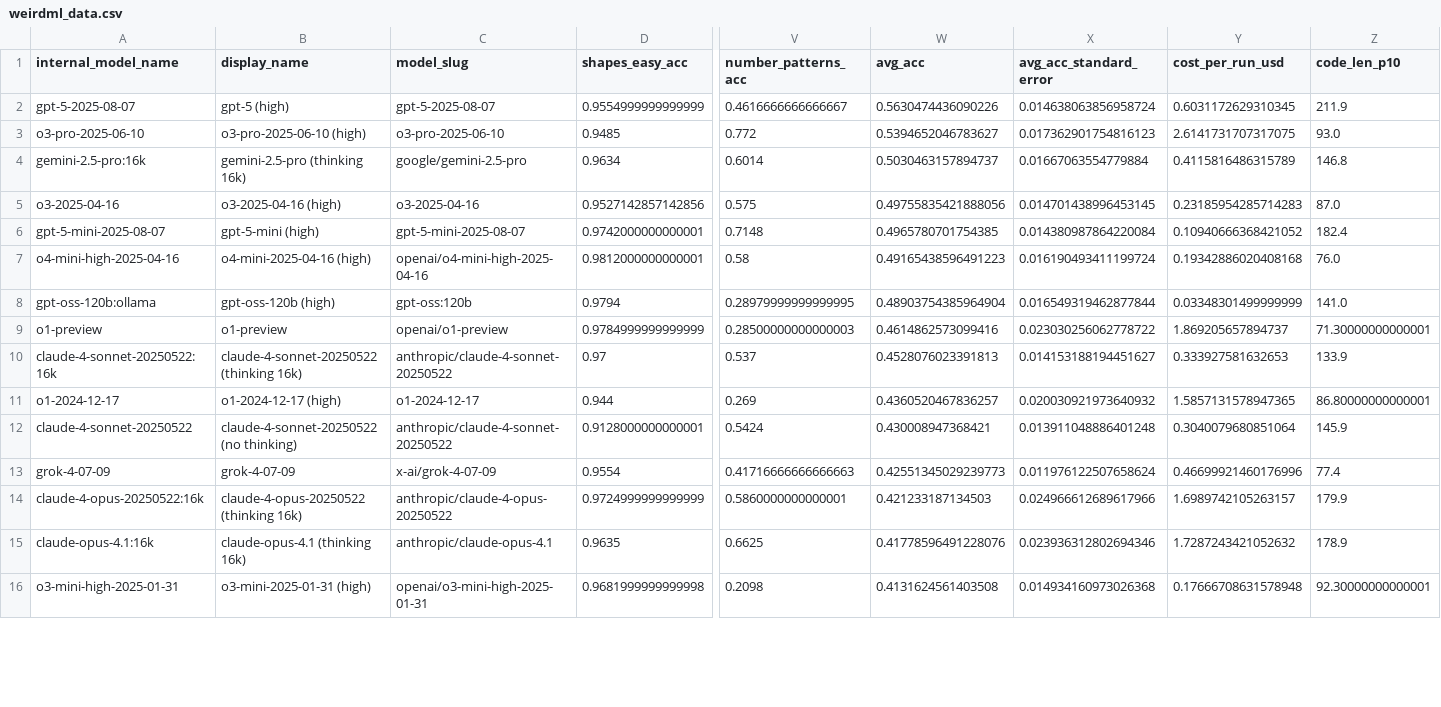
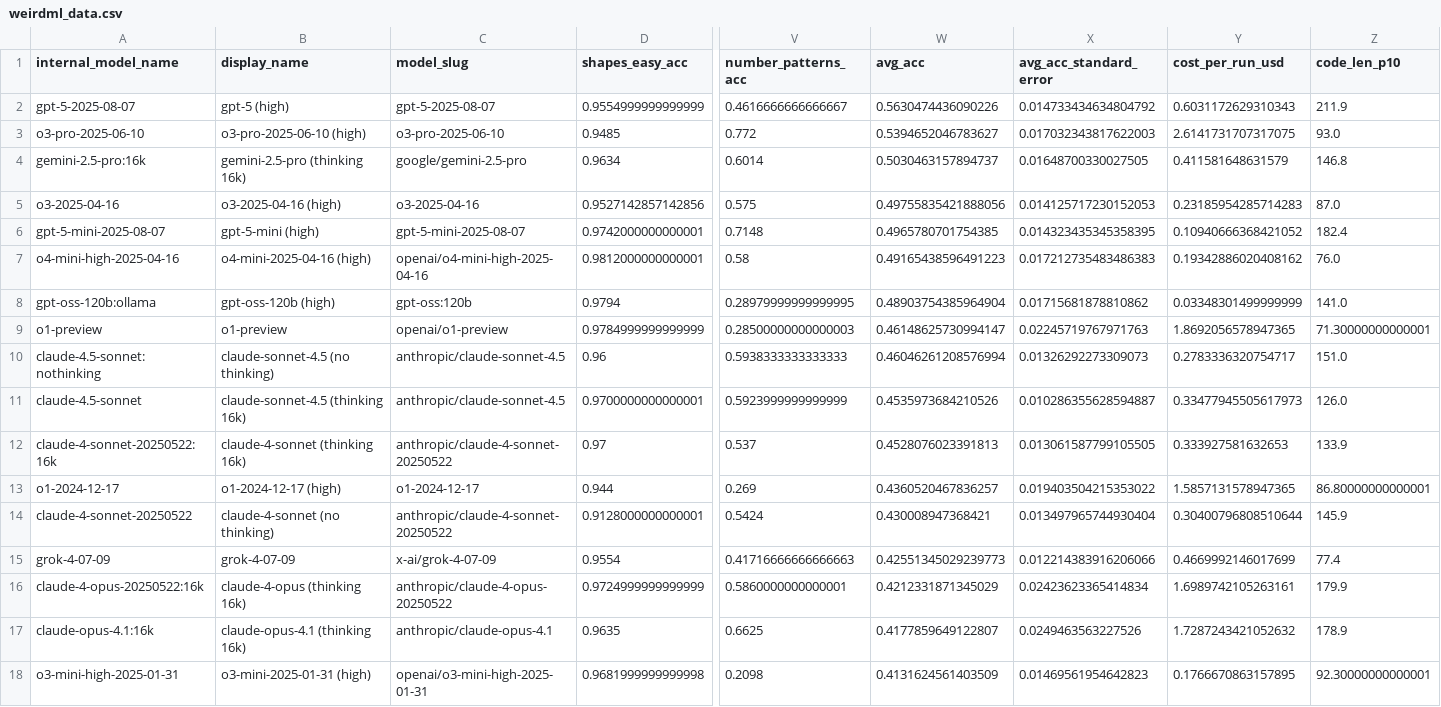
Before and after one commit to htihle/htihle.github.io, a CSV file: data/weirdml_data.csv, drawn as a sheet; only a part is shown, gaps mark what is left out; addresses are those after the commit; rows hold the shown columns only; the diff covers the shown part only; the diff names each change by its address in the sheet, - before the commit and + after, or states it on an @@ line.

Commit message:
added claude-4.5

```diff
--- a/data/weirdml_data.csv
+++ b/data/weirdml_data.csv
-X2 (avg_acc_standard_error): 0.014638063856958724
+X2 (avg_acc_standard_error): 0.014733434634804792
-Y2 (cost_per_run_usd): 0.6031172629310345
+Y2 (cost_per_run_usd): 0.6031172629310343
-X3 (avg_acc_standard_error): 0.017362901754816123
+X3 (avg_acc_standard_error): 0.017032343817622003
-X4 (avg_acc_standard_error): 0.01667063554779884
+X4 (avg_acc_standard_error): 0.01648700330027505
-Y4 (cost_per_run_usd): 0.4115816486315789
+Y4 (cost_per_run_usd): 0.411581648631579
-X5 (avg_acc_standard_error): 0.014701438996453145
+X5 (avg_acc_standard_error): 0.014125717230152053
-X6 (avg_acc_standard_error): 0.014380987864220084
+X6 (avg_acc_standard_error): 0.014323435345358395
-X7 (avg_acc_standard_error): 0.016190493411199724
+X7 (avg_acc_standard_error): 0.017212735483486383
-Y7 (cost_per_run_usd): 0.19342886020408168
+Y7 (cost_per_run_usd): 0.19342886020408162
-X8 (avg_acc_standard_error): 0.016549319462877844
+X8 (avg_acc_standard_error): 0.01715681878810862
-W9 (avg_acc): 0.4614862573099416
+W9 (avg_acc): 0.46148625730994147
-X9 (avg_acc_standard_error): 0.023030256062778722
+X9 (avg_acc_standard_error): 0.02245719767971763
-Y9 (cost_per_run_usd): 1.869205657894737
+Y9 (cost_per_run_usd): 1.8692056578947365
+row 10: claude-4.5-sonnet:nothinking | claude-sonnet-4.5 (no thinking) | anthropic/claude-sonnet-4.5 | 0.96 | 0.5938333333333333 | 0.46046261208576994 | 0.01326292273309073 | 0.2783336320754717 | 151.0
+row 11: claude-4.5-sonnet | claude-sonnet-4.5 (thinking 16k) | anthropic/claude-sonnet-4.5 | 0.9700000000000001 | 0.5923999999999999 | 0.4535973684210526 | 0.010286355628594887 | 0.33477945505617973 | 126.0
-B12 (display_name): claude-4-sonnet-20250522 (thinking 16k)
+B12 (display_name): claude-4-sonnet (thinking 16k)
-X12 (avg_acc_standard_error): 0.014153188194451627
+X12 (avg_acc_standard_error): 0.013061587799105505
-X13 (avg_acc_standard_error): 0.020030921973640932
+X13 (avg_acc_standard_error): 0.019403504215353022
-B14 (display_name): claude-4-sonnet-20250522 (no thinking)
+B14 (display_name): claude-4-sonnet (no thinking)
-X14 (avg_acc_standard_error): 0.013911048886401248
+X14 (avg_acc_standard_error): 0.013497965744930404
-Y14 (cost_per_run_usd): 0.3040079680851064
+Y14 (cost_per_run_usd): 0.30400796808510644
-X15 (avg_acc_standard_error): 0.011976122507658624
+X15 (avg_acc_standard_error): 0.012214383916206066
-Y15 (cost_per_run_usd): 0.46699921460176996
+Y15 (cost_per_run_usd): 0.4669992146017699
-B16 (display_name): claude-4-opus-20250522 (thinking 16k)
+B16 (display_name): claude-4-opus (thinking 16k)
-W16 (avg_acc): 0.421233187134503
+W16 (avg_acc): 0.4212331871345029
-X16 (avg_acc_standard_error): 0.024966612689617966
+X16 (avg_acc_standard_error): 0.02423623365414834
-Y16 (cost_per_run_usd): 1.6989742105263157
+Y16 (cost_per_run_usd): 1.6989742105263161
-W17 (avg_acc): 0.41778596491228076
+W17 (avg_acc): 0.4177859649122807
-X17 (avg_acc_standard_error): 0.023936312802694346
+X17 (avg_acc_standard_error): 0.0249463563227526
-W18 (avg_acc): 0.4131624561403508
+W18 (avg_acc): 0.4131624561403509
-X18 (avg_acc_standard_error): 0.014934160973026368
+X18 (avg_acc_standard_error): 0.01469561954642823
-Y18 (cost_per_run_usd): 0.17666708631578948
+Y18 (cost_per_run_usd): 0.1766670863157895
```
Also changed, not shown: 105 edited cells elsewhere in this file, 2 other files.
